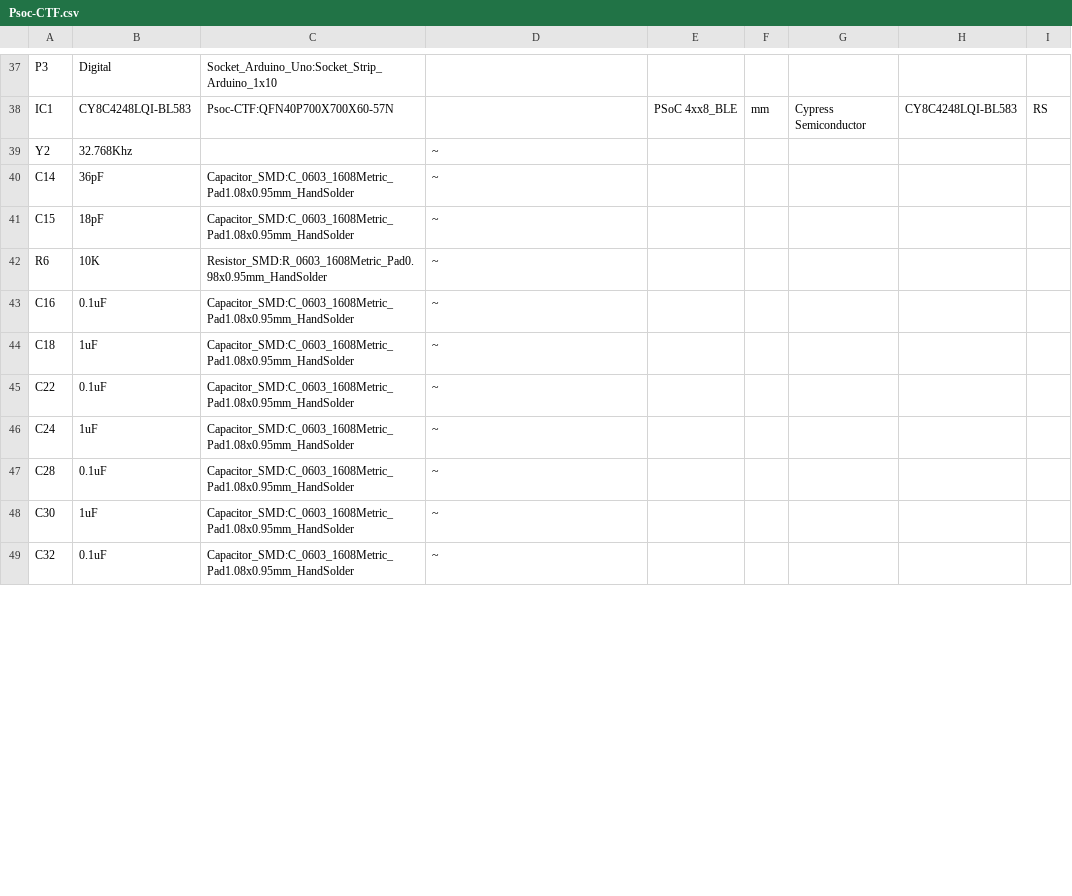
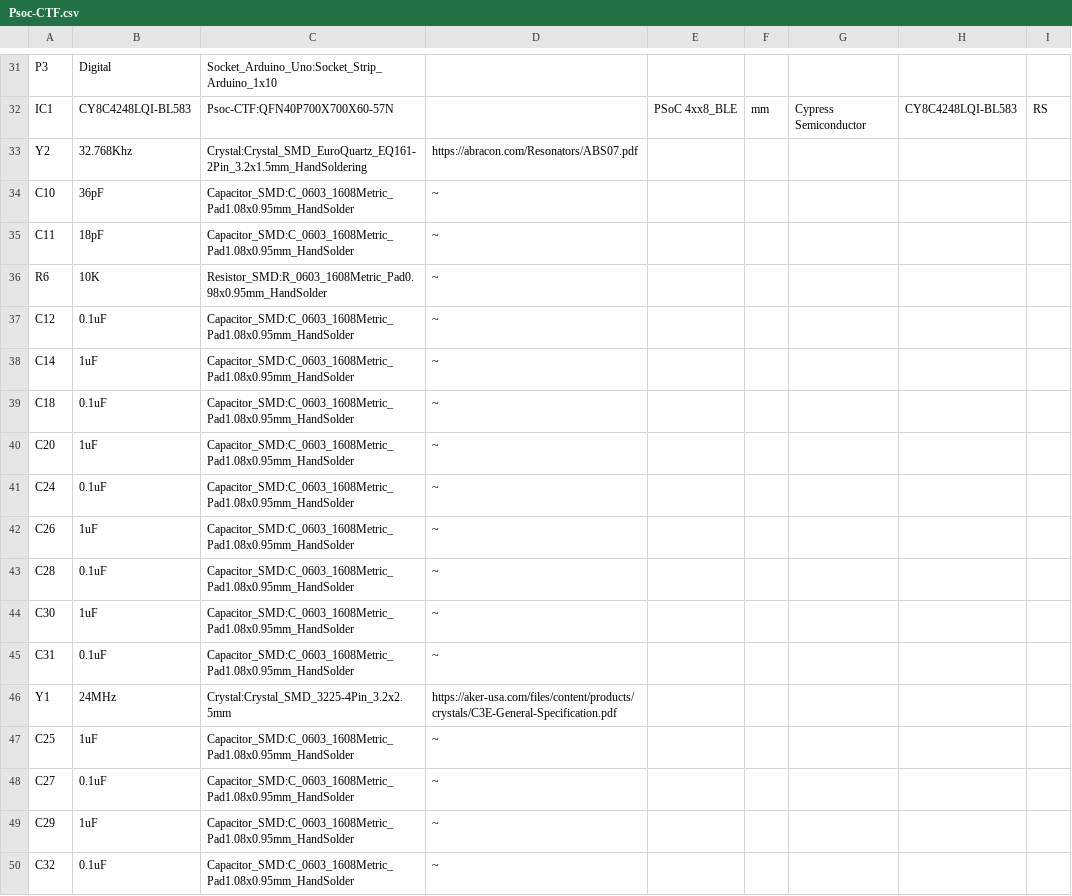
Before and after one commit to DeepSea-Developments/DSD-CTF, a CSV file: Psoc-CTF/Psoc-CTF.csv, drawn as a sheet; only a part is shown, gaps mark what is left out; addresses are those after the commit; the diff covers the shown part only; the diff names each change by its address in the sheet, - before the commit and + after, or states it on an @@ line.

```diff
--- a/Psoc-CTF/Psoc-CTF.csv
+++ b/Psoc-CTF/Psoc-CTF.csv
-C33: (empty)
+C33: Crystal:Crystal_SMD_EuroQuartz_EQ161-2Pin_3.2x1.5mm_HandSoldering
-D33: ~
+D33: https://abracon.com/Resonators/ABS07.pdf
-A34: C14
+A34: C10
-A35: C15
+A35: C11
-A37: C16
+A37: C12
+row 38: C14 | 1uF | Capacitor_SMD:C_0603_1608Metric_Pad1.08x0.95mm_HandSolder | ~
-B39: 1uF
+B39: 0.1uF
-A40: C22
+A40: C20
-B40: 0.1uF
+B40: 1uF
-B41: 1uF
+B41: 0.1uF
+row 42: C26 | 1uF | Capacitor_SMD:C_0603_1608Metric_Pad1.08x0.95mm_HandSolder | ~
@@ row 54 moved to row 45: C31 @@
+row 46: Y1 | 24MHz | Crystal:Crystal_SMD_3225-4Pin_3.2x2.5mm | https://aker-usa.com/files/content/products/crystals/C3E-General-Specification.pdf
+row 47: C25 | 1uF | Capacitor_SMD:C_0603_1608Metric_Pad1.08x0.95mm_HandSolder | ~
@@ row 60 moved to row 48: C27 @@
@@ row 53 moved to row 49: C29 @@
```
Also changed, not shown: 4 added rows, 11 removed rows and 20 edited cells elsewhere in this file, 19 other files.
